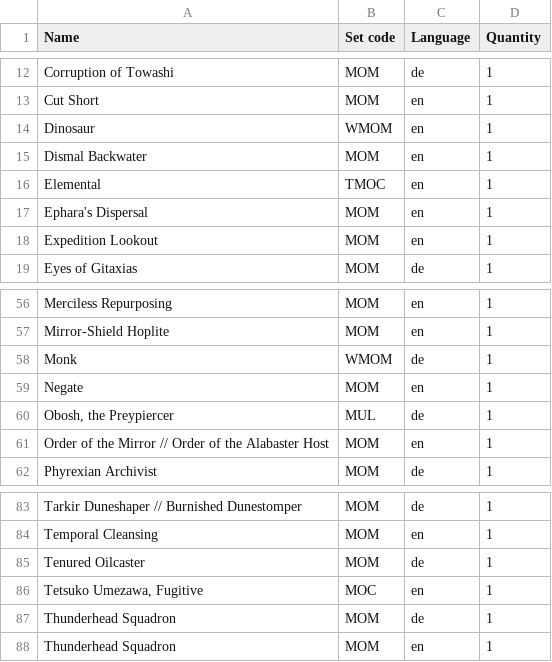
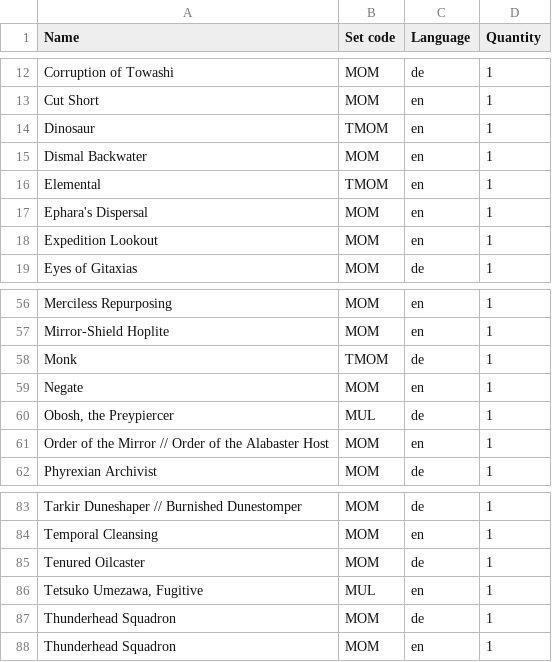
Before and after one commit to Juvinhel/Magic-the-Gathering, a CSV file: Collections/March of the Machine.csv, drawn as a sheet; only a part is shown, gaps mark what is left out.

```diff
--- a/Collections/March of the Machine.csv
+++ b/Collections/March of the Machine.csv
@@ -13,5 +13,5 @@ Corruption of Towashi,MOM,de,1
 Cut Short,MOM,en,1
-Dinosaur,WMOM,en,1
+Dinosaur,TMOM,en,1
 Dismal Backwater,MOM,en,1
-Elemental,TMOC,en,1
+Elemental,TMOM,en,1
 Ephara's Dispersal,MOM,en,1
@@ -57,3 +57,3 @@ Merciless Repurposing,MOM,en,1
 Mirror-Shield Hoplite,MOM,en,1
-Monk,WMOM,de,1
+Monk,TMOM,de,1
 Negate,MOM,en,1
@@ -85,3 +85,3 @@ Temporal Cleansing,MOM,en,1
 Tenured Oilcaster,MOM,de,1
-"Tetsuko Umezawa, Fugitive",MOC,en,1
+"Tetsuko Umezawa, Fugitive",MUL,en,1
 Thunderhead Squadron,MOM,de,1
```
Also changed, not shown: Collections/Legacy.csv, Owned.csv, 2 other files.
